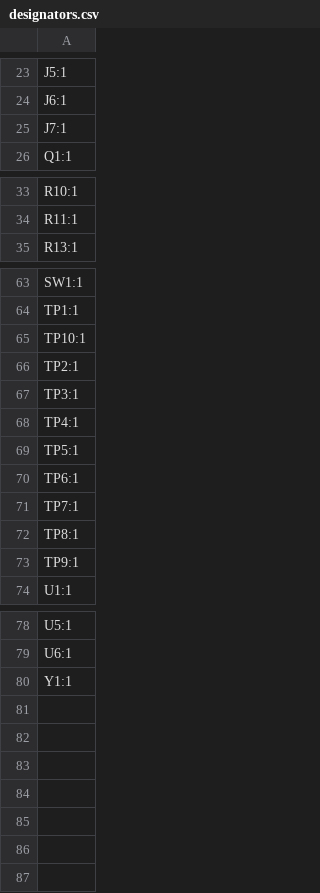
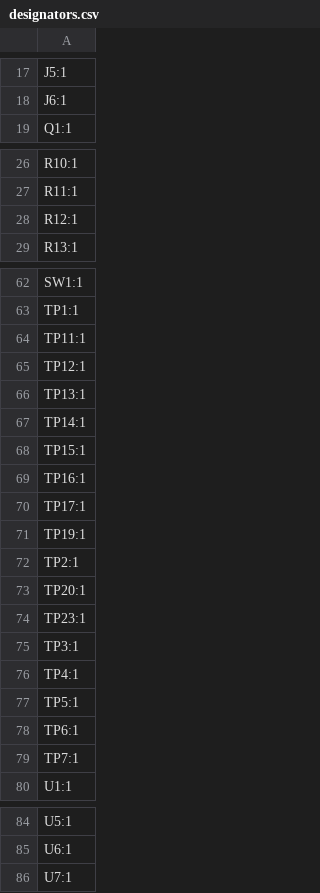
Before and after one commit to epc1220/pill_dispenser, a CSV file: mainboard_v2/production/designators.csv, drawn as a sheet; only a part is shown, gaps mark what is left out; the diff covers the shown part only.

```diff
--- a/mainboard_v2/production/designators.csv
+++ b/mainboard_v2/production/designators.csv
@@ -24,3 +18,2 @@ J5:1
 J6:1
-J7:1
 Q1:1
@@ -34,2 +27,3 @@ R10:1
 R11:1
+R12:1
 R13:1
@@ -64,4 +63,13 @@ SW1:1
 TP1:1
-TP10:1
+TP11:1
+TP12:1
+TP13:1
+TP14:1
+TP15:1
+TP16:1
+TP17:1
+TP19:1
 TP2:1
+TP20:1
+TP23:1
 TP3:1
@@ -71,4 +79,2 @@ TP6:1
 TP7:1
-TP8:1
-TP9:1
 U1:1
@@ -79,2 +85,2 @@ U5:1
 U6:1
-Y1:1
+U7:1
```
Also changed, not shown: 9 added rows and 10 removed rows elsewhere in this file, mainboard_v2/production/bom.csv, mainboard_v2/production/positions.csv, 32 other files.
